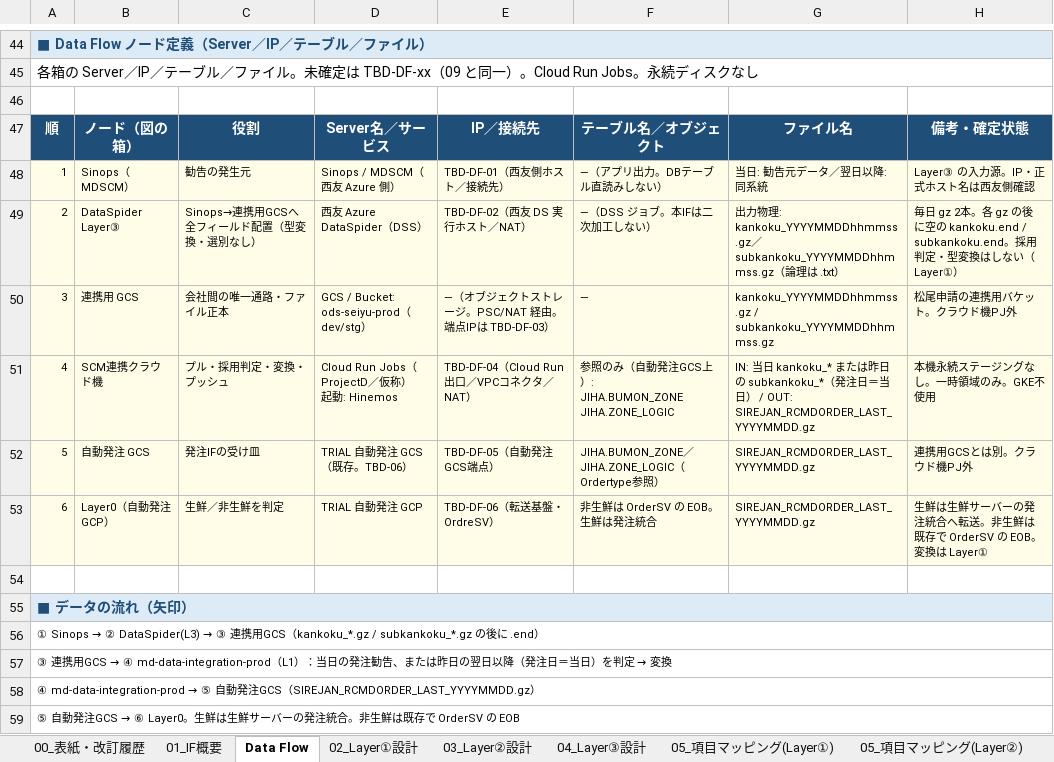
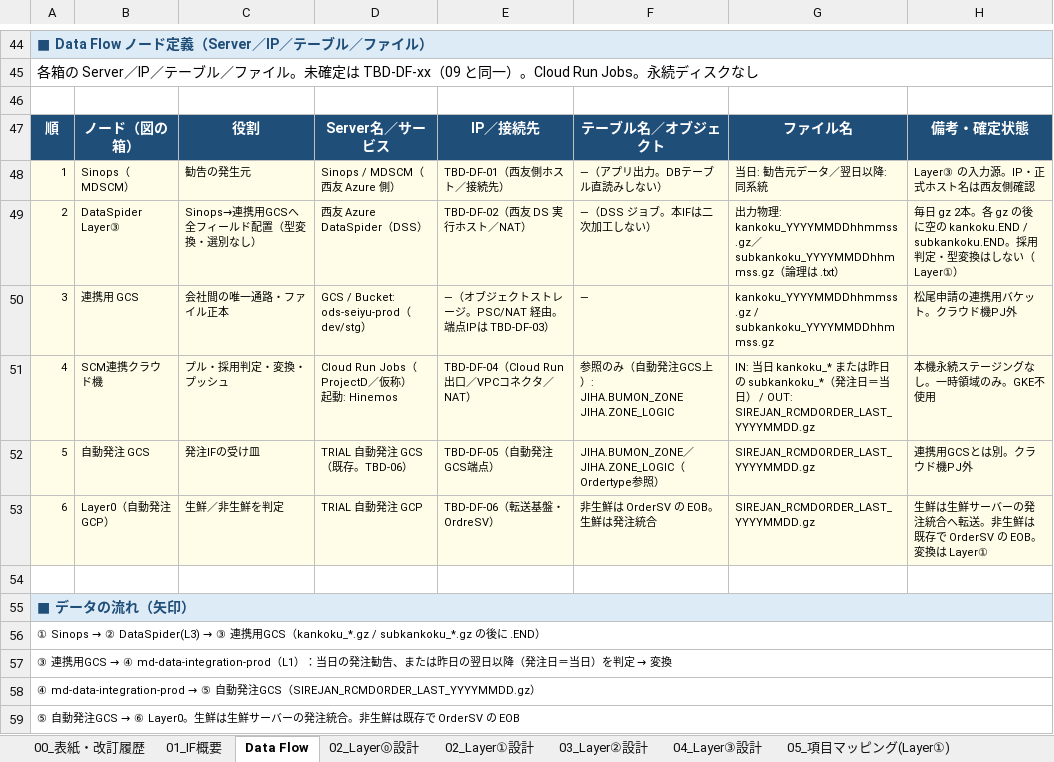
Before and after one commit to ZangPengshi-TREC/Zang_TreC, an Excel workbook: PMI/Sinops/phase2-detail-design/DD/Sinops_IFレイアウト_発注勧告翌日以降.xlsx, sheet Data Flow, drawn as a sheet; only a part is shown, gaps mark what is left out; values as stored, in another font and other column widths than the file's, no borders; charts and pictures not drawn; the diff names each change by its address in the sheet, - before the commit and + after, or states it on an @@ line.

```diff
--- a/PMI/Sinops/phase2-detail-design/DD/Sinops_IFレイアウト_発注勧告翌日以降.xlsx (sheet Data Flow)
+++ b/PMI/Sinops/phase2-detail-design/DD/Sinops_IFレイアウト_発注勧告翌日以降.xlsx (sheet Data Flow)
+sheet tab: 02_Layer⓪設計
-H49: …に空の kankoku.end / subkankoku.end。採用判…
+H49: …に空の kankoku.END / subkankoku.END。採用判…
-A56: …に .end）
+A56: …に .END）
```
Also changed, not shown: sheet 05_項目マッピング(Layer①), sheet 02_Layer①設計, sheet 04_Layer③設計, sheet 01_IF概要, sheet 07_ファイルレイアウト(TRIAL), other sheet tabs, hidden cells, charts or pictures, PMI/Sinops/phase2-detail-design/DD/Sinops_IFレイアウト_入荷予定.xlsx, PMI/Sinops/phase2-detail-design/DD/Sinops_IFレイアウト_入荷実績.xlsx, 2 other files.
